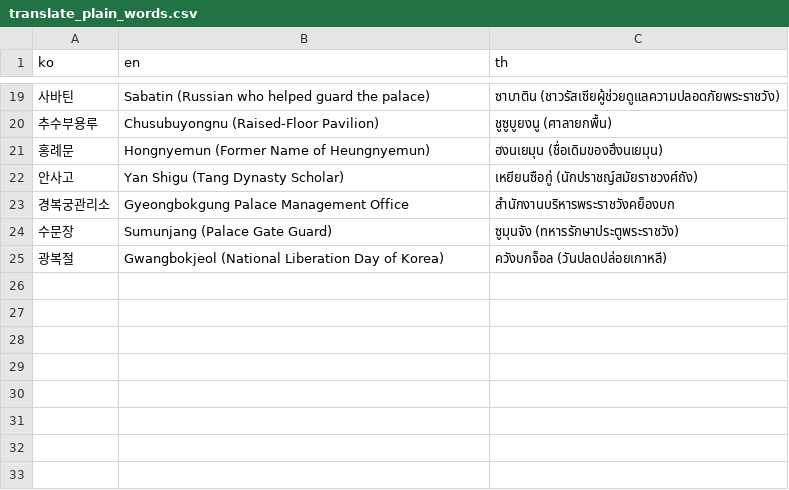
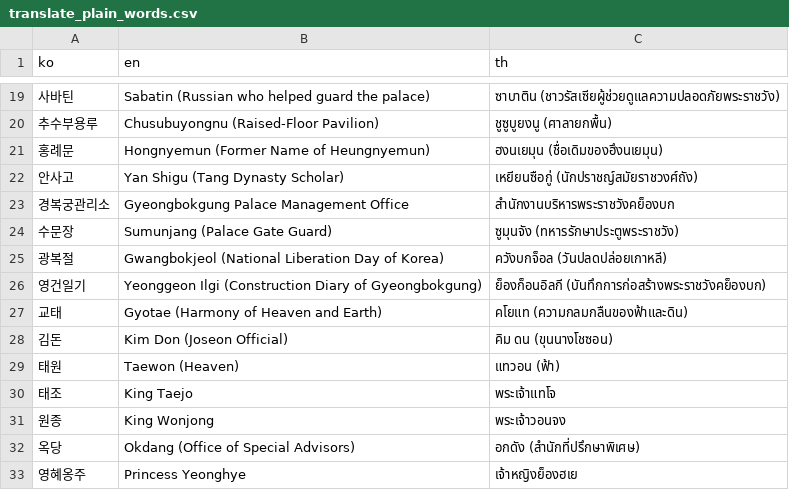
Before and after one commit to Kau-APEX-Project/gunggeum-ai-stt, a CSV file: gunggeum_stt/data/translate_plain_words.csv, drawn as a sheet; only a part is shown, gaps mark what is left out.

```diff
--- a/gunggeum_stt/data/translate_plain_words.csv
+++ b/gunggeum_stt/data/translate_plain_words.csv
@@ -25 +25,9 @@ ko,en,th
 광복절,Gwangbokjeol (National Liberation Day of Korea),ควังบกจ็อล (วันปลดปล่อยเกาหลี)
+영건일기,Yeonggeon Ilgi (Construction Diary of Gyeongbokgung),ย็องก็อนอิลกี (บันทึกการก่อสร้างพระราชวังคย็องบก)
+교태,Gyotae (Harmony of Heaven and Earth),คโยแท (ความกลมกลืนของฟ้าและดิน)
+김돈,Kim Don (Joseon Official),คิม ดน (ขุนนางโชซอน)
+태원,Taewon (Heaven),แทวอน (ฟ้า)
+태조,King Taejo,พระเจ้าแทโจ
+원종,King Wonjong,พระเจ้าวอนจง
+옥당,Okdang (Office of Special Advisors),อกดัง (สำนักที่ปรึกษาพิเศษ)
+영혜옹주,Princess Yeonghye,เจ้าหญิงย็องฮเย
```
Also changed, not shown: gunggeum_stt/data/notice_plain_words.csv, gunggeum_stt/data/translate_terms.csv, 4 other files.
